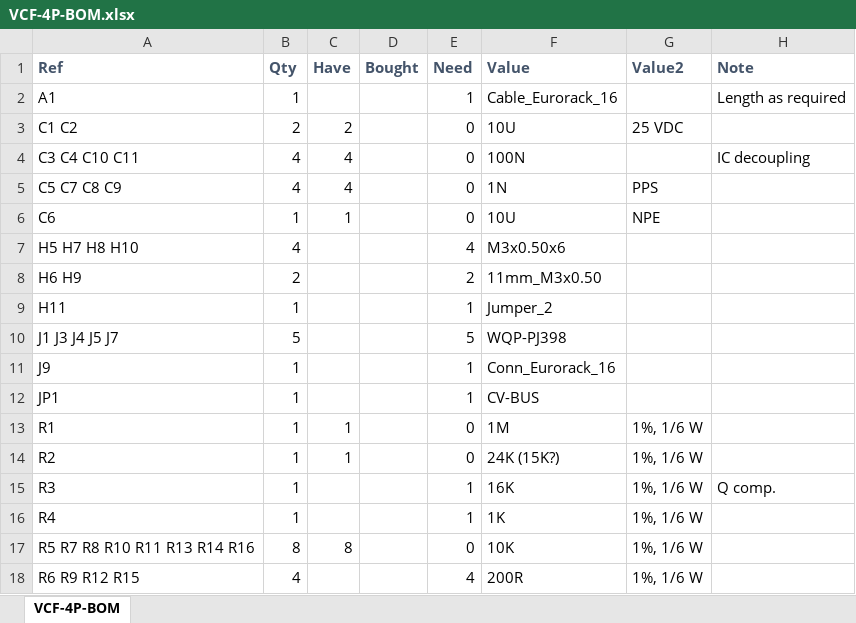
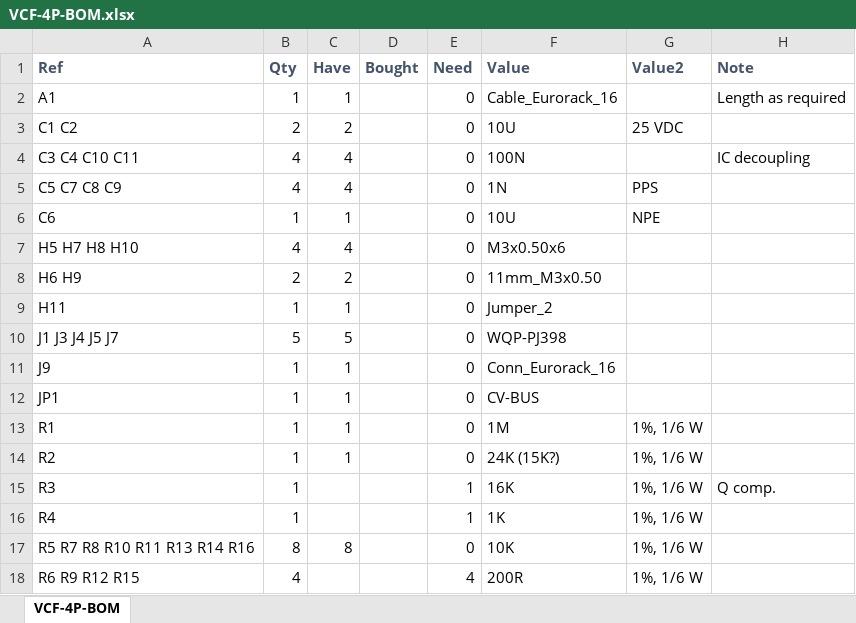
Before and after one commit to Len42/Synth, an Excel workbook: modules/VCF-4P/VCF-4P-BOM.xlsx, sheet VCF-4P-BOM, drawn as a sheet; only a part is shown; values as stored, in another font and other column widths than the file's, no borders; conditional formats not drawn; the diff names each change by its address in the sheet, - before the commit and + after, or states it on an @@ line.

Commit message:
VCF-4P: update BOM

```diff
--- a/modules/VCF-4P/VCF-4P-BOM.xlsx (sheet VCF-4P-BOM)
+++ b/modules/VCF-4P/VCF-4P-BOM.xlsx (sheet VCF-4P-BOM)
-C2 (Have): (empty)
+C2 (Have): 1
-E2 (Need): 1
+E2 (Need): 0
-C7 (Have): (empty)
+C7 (Have): 4
-E7 (Need): 4
+E7 (Need): 0
-C8 (Have): (empty)
+C8 (Have): 2
-E8 (Need): 2
+E8 (Need): 0
-C9 (Have): (empty)
+C9 (Have): 1
-E9 (Need): 1
+E9 (Need): 0
-C10 (Have): (empty)
+C10 (Have): 5
-E10 (Need): 5
+E10 (Need): 0
-C11:C12 (Have): (empty)
+C11:C12 (Have): 1
-E11:E12 (Need): 1
+E11:E12 (Need): 0
```
